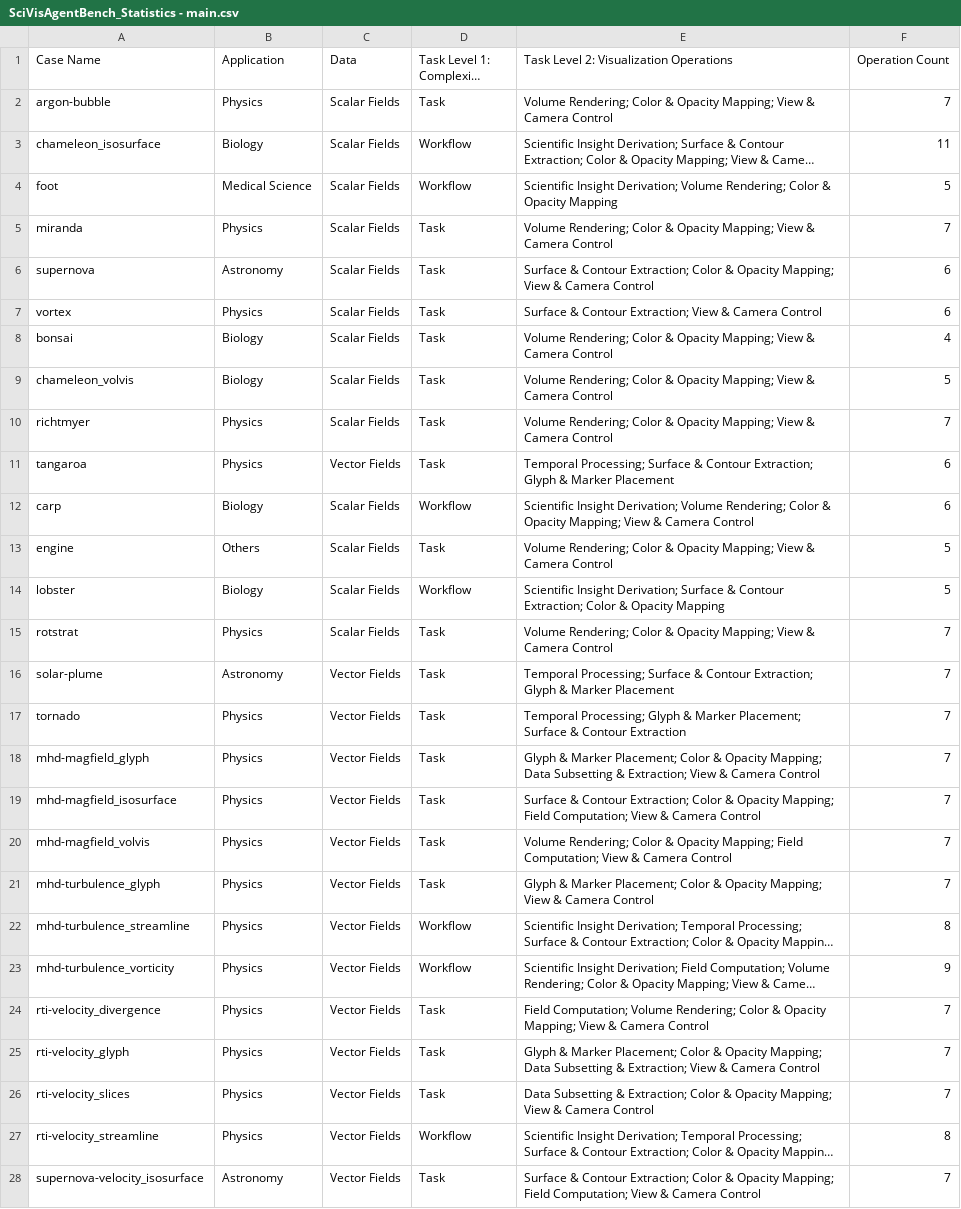
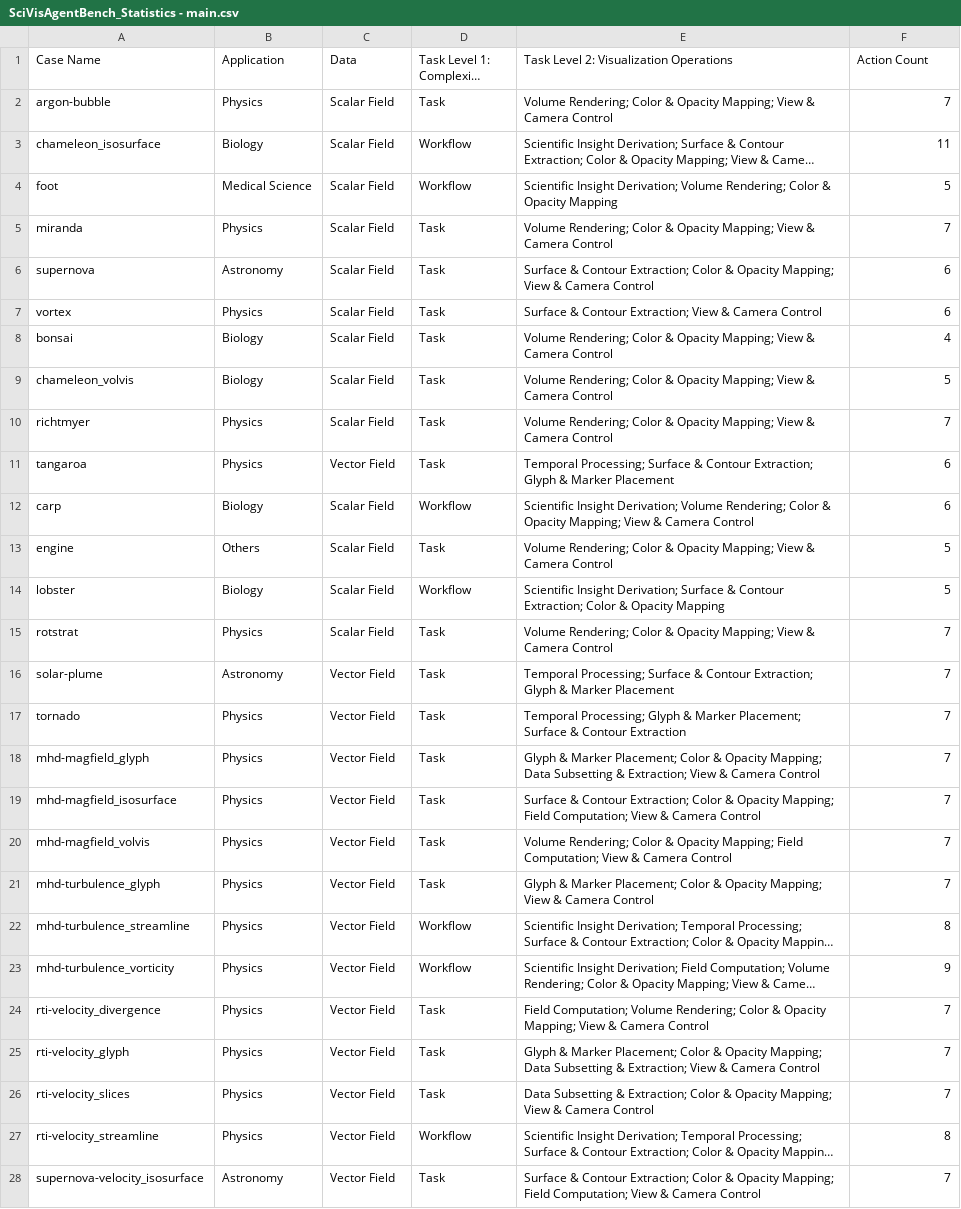
Before and after one commit to SciVisAgentBench/scivisagentbench.github.io, a CSV file: statistics/sheets/SciVisAgentBench_Statistics - main.csv, drawn as a sheet; only a part is shown; long unchanged cells end in …; the diff covers the shown part only; the diff names each change by its address in the sheet, - before the commit and + after, or states it on an @@ line.

```diff
--- a/statistics/sheets/SciVisAgentBench_Statistics - main.csv
+++ b/statistics/sheets/SciVisAgentBench_Statistics - main.csv
-F1: Operation Count
+F1: Action Count
-C2:C10 (Data): Scalar Fields
+C2:C10 (Data): Scalar Field
-C11 (Data): Vector Fields
+C11 (Data): Vector Field
-C12:C15 (Data): Scalar Fields
+C12:C15 (Data): Scalar Field
-C16:C28 (Data): Vector Fields
+C16:C28 (Data): Vector Field
```
Also changed, not shown: 5 edited cells elsewhere in this file, statistics/sheets/SciVisAgentBench_Statistics - bioimage_data.csv, statistics/sheets/SciVisAgentBench_Statistics - chatvis_bench.csv, 8 other files.
